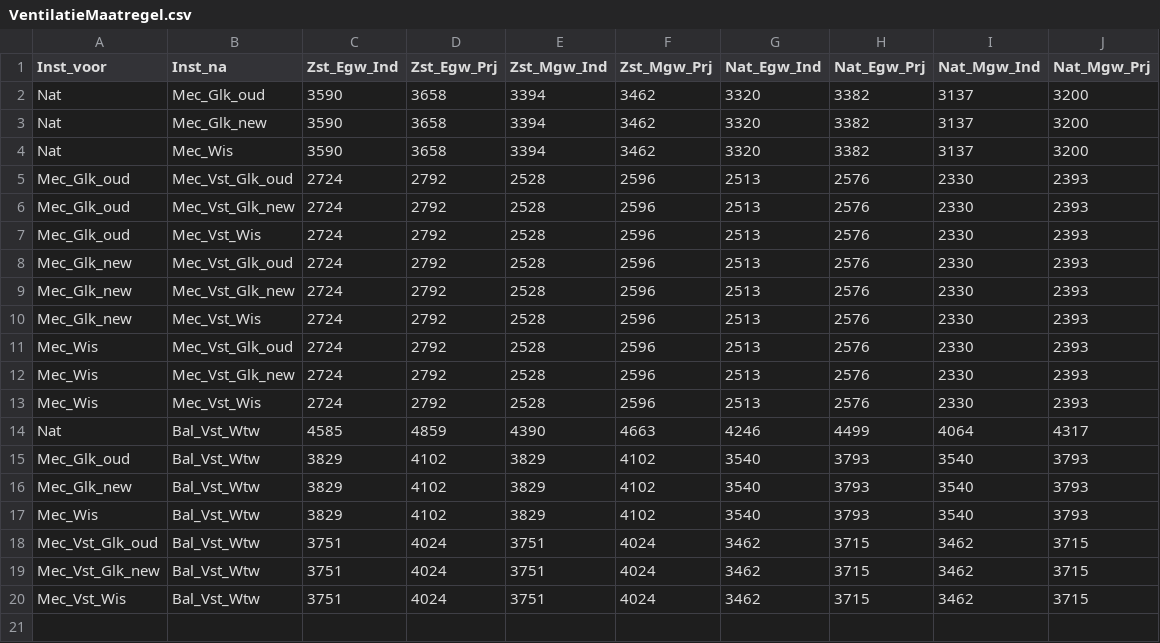
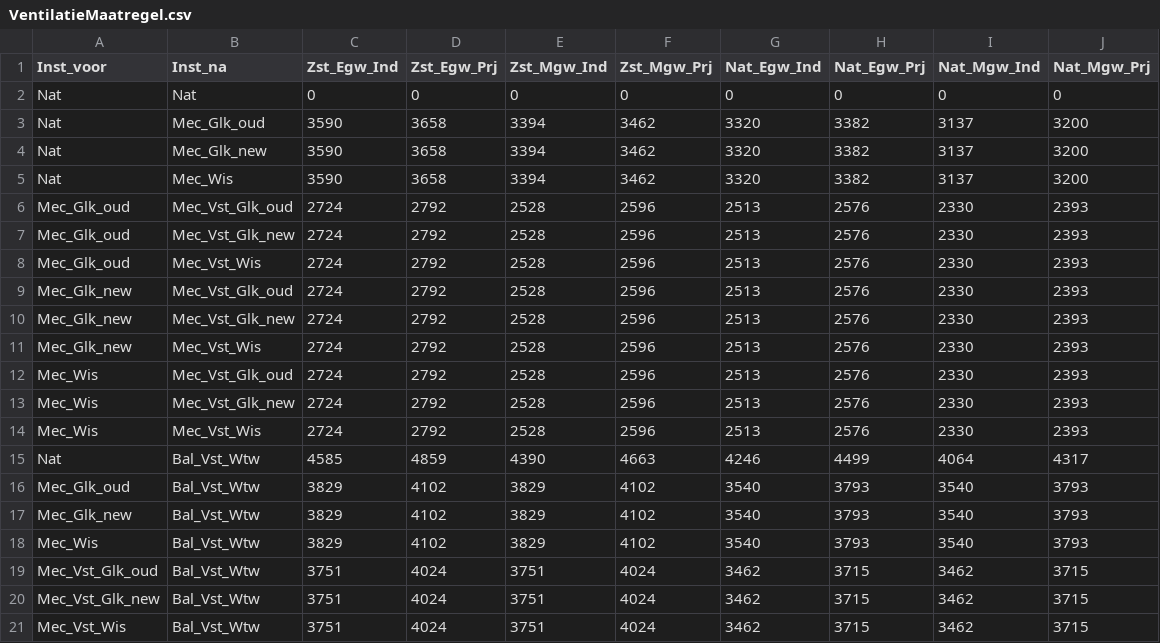
Before and after one commit to RuudvandenWijngaart/VestaDV, a CSV file: installaties/VentilatieMaatregel.csv, drawn as a sheet; the diff names each change by its address in the sheet, - before the commit and + after, or states it on an @@ line.

Commit message:
installatieoptie geen-geen toegevoegd

```diff
--- a/installaties/VentilatieMaatregel.csv
+++ b/installaties/VentilatieMaatregel.csv
+row 2: Nat | Nat | 0 | 0 | 0 | 0 | 0 | 0 | 0 | 0
```
